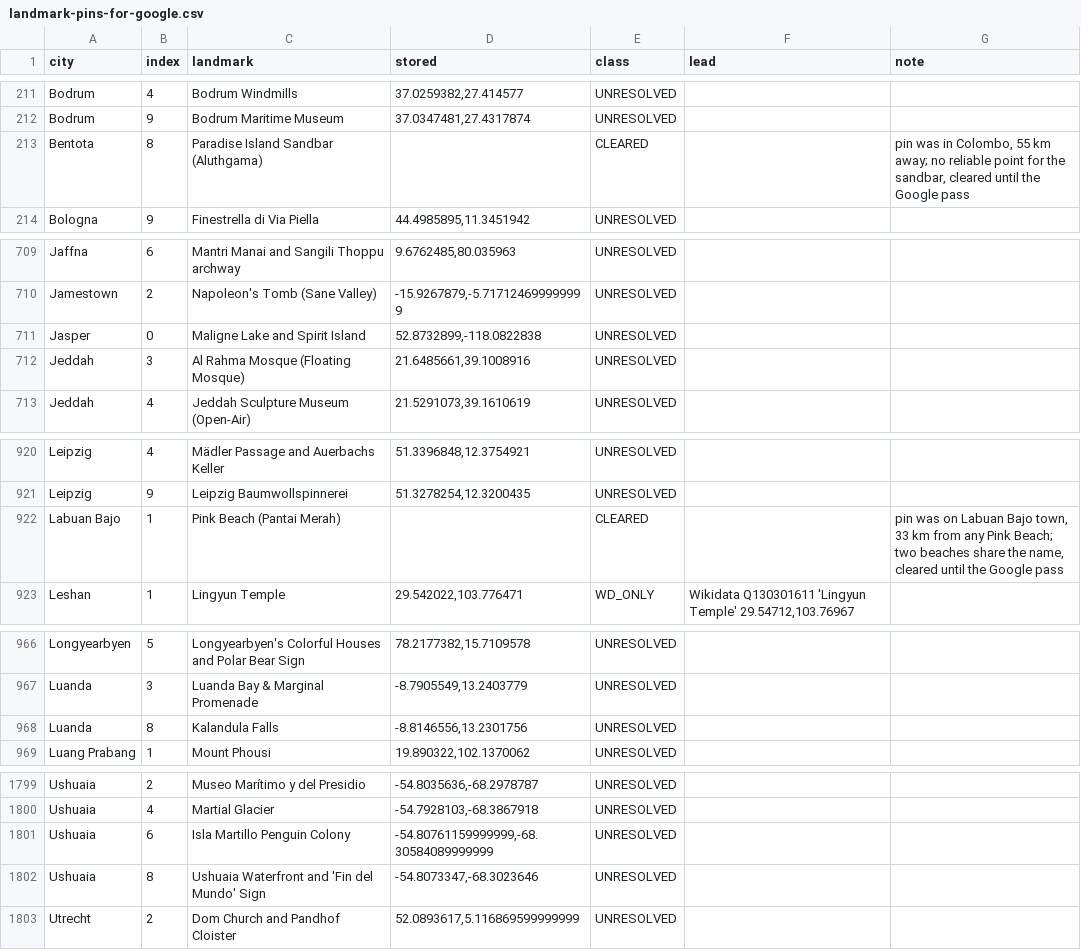
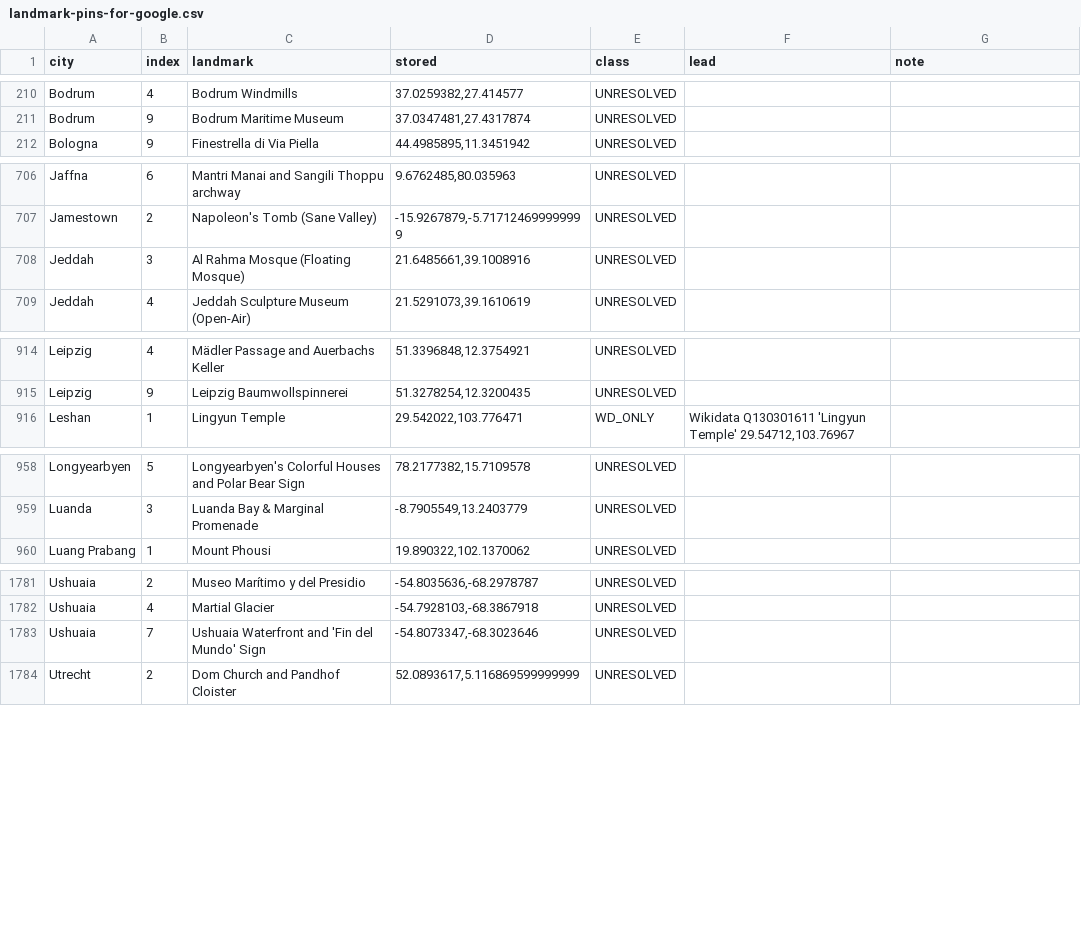
Before and after one commit to scjwolin57/Never-Roam-Alone, a CSV file: _needs-attention/landmark-pins-for-google.csv, drawn as a sheet; only a part is shown, gaps mark what is left out; the diff covers the shown part only.

```diff
--- a/_needs-attention/landmark-pins-for-google.csv
+++ b/_needs-attention/landmark-pins-for-google.csv
@@ -212,3 +211,2 @@ Bodrum,4,Bodrum Windmills,"37.0259382,27.414577",UNRESOLVED,,
 Bodrum,9,Bodrum Maritime Museum,"37.0347481,27.4317874",UNRESOLVED,,
-Bentota,8,Paradise Island Sandbar (Aluthgama),,CLEARED,,"pin was in Colombo, 55 km away; no reliable point for the sandbar, cleared until the Google pass"
 Bologna,9,Finestrella di Via Piella,"44.4985895,11.3451942",UNRESOLVED,,
@@ -710,3 +707,2 @@ Jaffna,6,Mantri Manai and Sangili Thoppu archway,"9.6762485,80.035963",UNRESOLVE
 Jamestown,2,Napoleon's Tomb (Sane Valley),"-15.9267879,-5.717124699999999",UNRESOLVED,,
-Jasper,0,Maligne Lake and Spirit Island,"52.8732899,-118.0822838",UNRESOLVED,,
 Jeddah,3,Al Rahma Mosque (Floating Mosque),"21.6485661,39.1008916",UNRESOLVED,,
@@ -921,3 +915,2 @@ Leipzig,4,Mädler Passage and Auerbachs Keller,"51.3396848,12.3754921",UNRESOLVE
 Leipzig,9,Leipzig Baumwollspinnerei,"51.3278254,12.3200435",UNRESOLVED,,
-Labuan Bajo,1,Pink Beach (Pantai Merah),,CLEARED,,"pin was on Labuan Bajo town, 33 km from any Pink Beach; two beaches share the name, cleared until the Google pass"
 Leshan,1,Lingyun Temple,"29.542022,103.776471",WD_ONLY,"Wikidata Q130301611 'Lingyun Temple' 29.54712,103.76967",
@@ -967,3 +959,2 @@ Longyearbyen,5,Longyearbyen's Colorful Houses and Polar Bear Sign,"78.2177382,15
 Luanda,3,Luanda Bay & Marginal Promenade,"-8.7905549,13.2403779",UNRESOLVED,,
-Luanda,8,Kalandula Falls,"-8.8146556,13.2301756",UNRESOLVED,,
 Luang Prabang,1,Mount Phousi,"19.890322,102.1370062",UNRESOLVED,,
@@ -1800,4 +1782,3 @@ Ushuaia,2,Museo Marítimo y del Presidio,"-54.8035636,-68.2978787",UNRESOLVED,,
 Ushuaia,4,Martial Glacier,"-54.7928103,-68.3867918",UNRESOLVED,,
-Ushuaia,6,Isla Martillo Penguin Colony,"-54.80761159999999,-68.30584089999999",UNRESOLVED,,
-Ushuaia,8,Ushuaia Waterfront and 'Fin del Mundo' Sign,"-54.8073347,-68.3023646",UNRESOLVED,,
+Ushuaia,7,Ushuaia Waterfront and 'Fin del Mundo' Sign,"-54.8073347,-68.3023646",UNRESOLVED,,
 Utrecht,2,Dom Church and Pandhof Cloister,"52.0893617,5.116869599999999",UNRESOLVED,,
```
Also changed, not shown: 14 removed rows and 20 edited cells elsewhere in this file, 52 other files.
